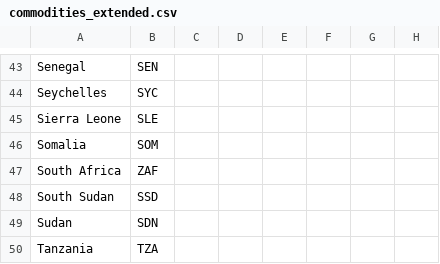
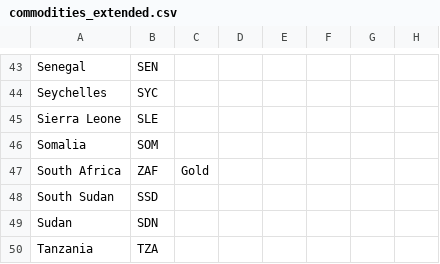
Before and after one commit to doglikevulturesBD/compendium, a CSV file: data/commodities_extended.csv, drawn as a sheet; only a part is shown, gaps mark what is left out.

Commit message:
Update commodities_extended.csv

```diff
--- a/data/commodities_extended.csv
+++ b/data/commodities_extended.csv
@@ -46,3 +46,3 @@ Sierra Leone,SLE,,,,,,
 Somalia,SOM,,,,,,
-South Africa,ZAF,,,,,,
+South Africa,ZAF,Gold,,,,,
 South Sudan,SSD,,,,,,
```
